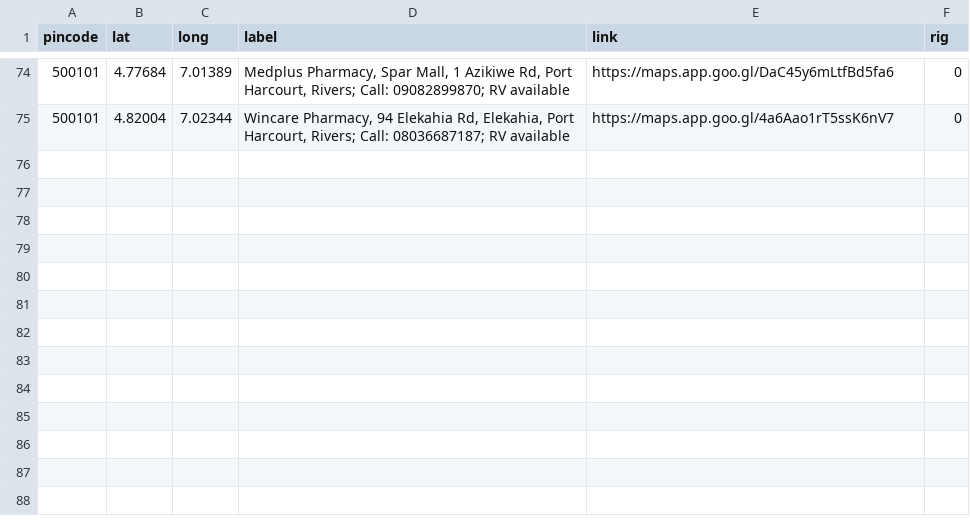
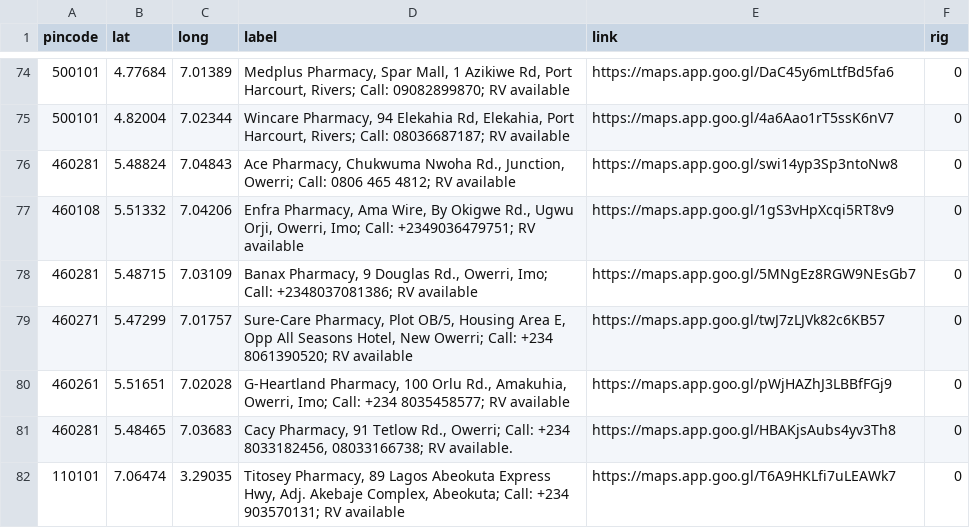
Before and after one commit to anyadoc/FRDattacks-India, a CSV file: pepdatabaseN1.csv, drawn as a sheet; only a part is shown, gaps mark what is left out; the diff names each change by its address in the sheet, - before the commit and + after, or states it on an @@ line.

Commit message:
81

```diff
--- a/pepdatabaseN1.csv
+++ b/pepdatabaseN1.csv
+row 76: 460281 | 5.48824 | 7.04843 | Ace Pharmacy, Chukwuma Nwoha Rd., Junction, Owerri; Call: 0806 465 4812; RV available | https://maps.app.goo.gl/swi14yp3Sp3ntoNw8 | 0
+row 77: 460108 | 5.51332 | 7.04206 | Enfra Pharmacy, Ama Wire, By Okigwe Rd., Ugwu Orji, Owerri, Imo; Call: +2349036479751; RV available | https://maps.app.goo.gl/1gS3vHpXcqi5RT8v9 | 0
+row 78: 460281 | 5.48715 | 7.03109 | Banax Pharmacy, 9 Douglas Rd., Owerri, Imo; Call: +2348037081386; RV available | https://maps.app.goo.gl/5MNgEz8RGW9NEsGb7 | 0
+row 79: 460271 | 5.47299 | 7.01757 | Sure-Care Pharmacy, Plot OB/5, Housing Area E, Opp All Seasons Hotel, New Owerri; Call: +234 8061390520; RV available | https://maps.app.goo.gl/twJ7zLJVk82c6KB57 | 0
+row 80: 460261 | 5.51651 | 7.02028 | G-Heartland Pharmacy, 100 Orlu Rd., Amakuhia, Owerri, Imo; Call: +234 8035458577; RV available | https://maps.app.goo.gl/pWjHAZhJ3LBBfFGj9 | 0
+row 81: 460281 | 5.48465 | 7.03683 | Cacy Pharmacy, 91 Tetlow Rd., Owerri; Call: +234 8033182456, 08033166738; RV available. | https://maps.app.goo.gl/HBAKjsAubs4yv3Th8 | 0
+row 82: 110101 | 7.06474 | 3.29035 | Titosey Pharmacy, 89 Lagos Abeokuta Express Hwy, Adj. Akebaje Complex, Abeokuta; Call: +234 903570131; RV available | https://maps.app.goo.gl/T6A9HKLfi7uLEAWk7 | 0
```
